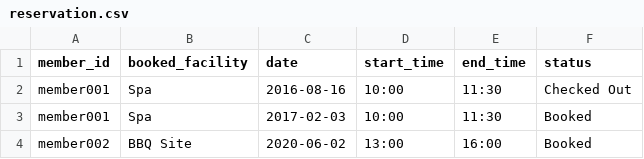
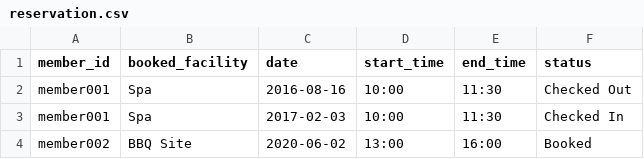
Before and after one commit to tkong1998/clubhouse-management-software, a CSV file: data/reservation.csv, drawn as a sheet.

```diff
--- a/data/reservation.csv
+++ b/data/reservation.csv
@@ -2,3 +2,3 @@ member_id,booked_facility,date,start_time,end_time,status
 member001, Spa, 2016-08-16, 10:00, 11:30, Checked Out
-member001, Spa, 2017-02-03, 10:00, 11:30, Booked
+member001, Spa, 2017-02-03, 10:00, 11:30, Checked In
 member002, BBQ Site, 2020-06-02, 13:00, 16:00, Booked
```
Also changed, not shown: data/member.csv, 6 other files.
